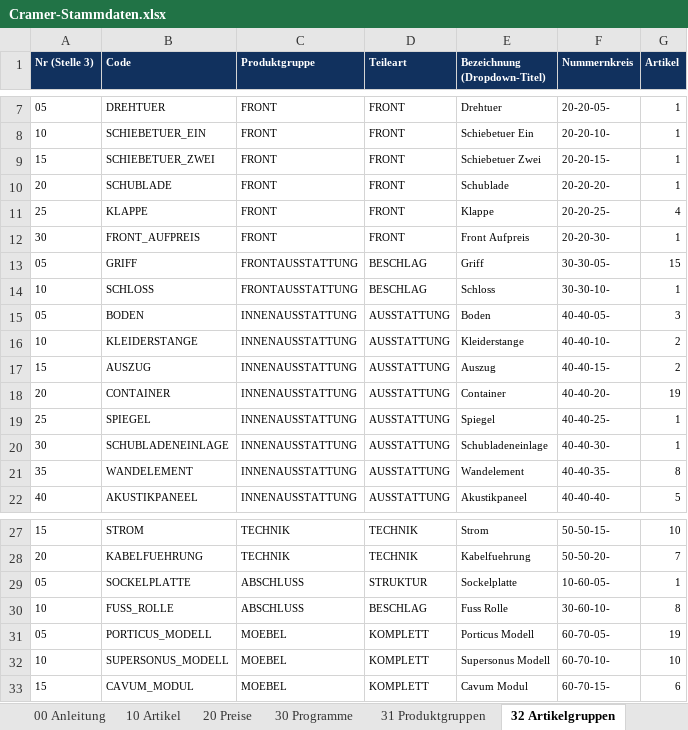
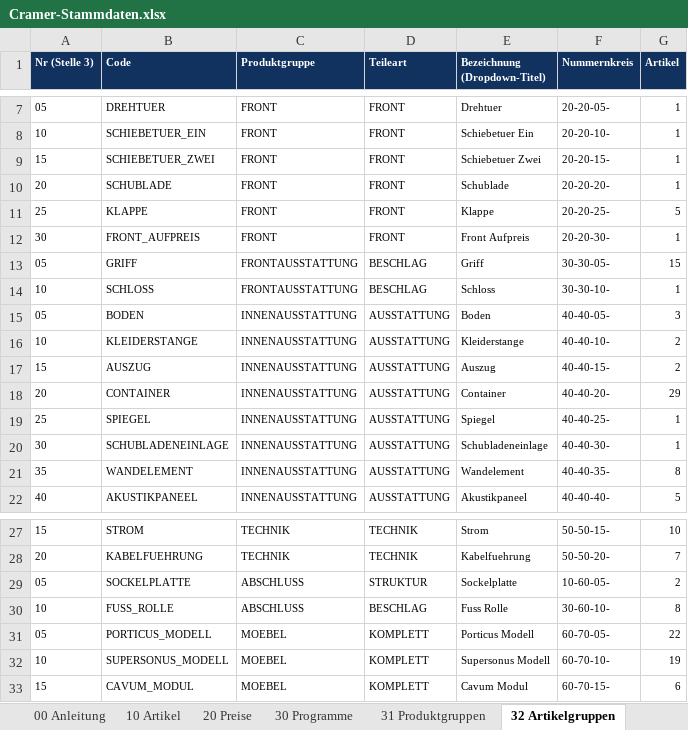
Before and after one commit to shirocasa01-pixel/Cramer-Konfigurator-v2, an Excel workbook: app/Cramer-Stammdaten.xlsx, sheet 32 Artikelgruppen, drawn as a sheet; only a part is shown, gaps mark what is left out; values as stored, in another font and other column widths than the file's, no borders; the diff names each change by its address in the sheet, - before the commit and + after, or states it on an @@ line.

```diff
--- a/app/Cramer-Stammdaten.xlsx (sheet 32 Artikelgruppen)
+++ b/app/Cramer-Stammdaten.xlsx (sheet 32 Artikelgruppen)
-G11 (Artikel): 4
+G11 (Artikel): 5
-G18 (Artikel): 19
+G18 (Artikel): 29
-G29 (Artikel): 1
+G29 (Artikel): 2
-G31 (Artikel): 19
+G31 (Artikel): 22
-G32 (Artikel): 10
+G32 (Artikel): 19
```
Also changed, not shown: sheet 20 Preise, sheet 10 Artikel, sheet 35 Achsen, 6 other files.
